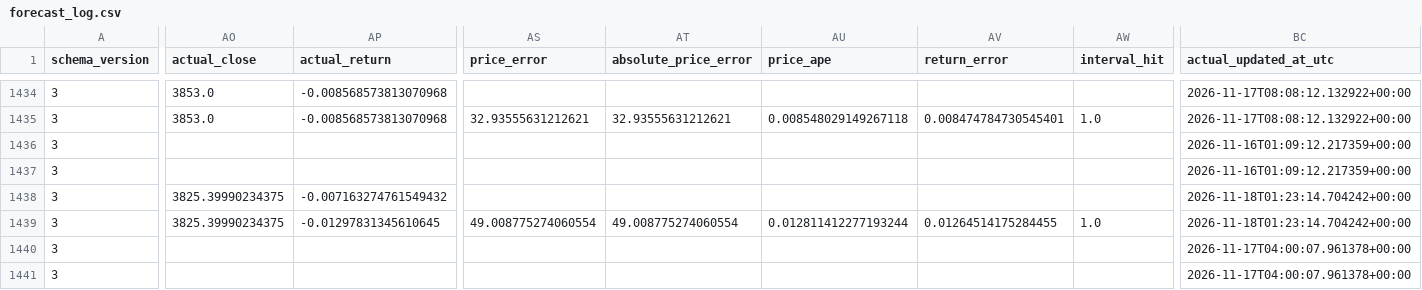
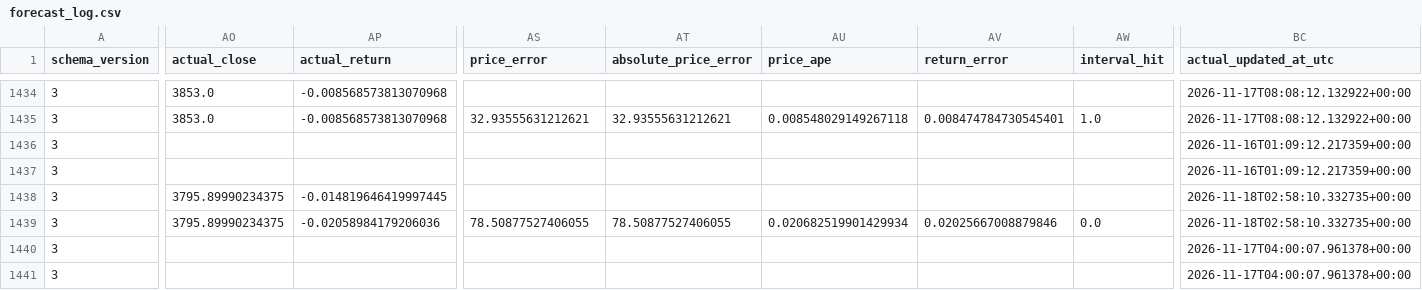
Before and after one commit to namyikim/predict_stock, a CSV file: forecast_history/gold/forecast_log.csv, drawn as a sheet; only a part is shown, gaps mark what is left out; the diff covers the shown part only; the diff names each change by its address in the sheet, - before the commit and + after, or states it on an @@ line.

```diff
--- a/forecast_history/gold/forecast_log.csv
+++ b/forecast_history/gold/forecast_log.csv
-AO1438:AO1439 (actual_close): 3825.39990234375
+AO1438:AO1439 (actual_close): 3795.89990234375
-AP1438 (actual_return): -0.007163274761549432
+AP1438 (actual_return): -0.014819646419997445
-BC1438:BC1439 (actual_updated_at_utc): 2026-11-18T01:23:14.704242+00:00
+BC1438:BC1439 (actual_updated_at_utc): 2026-11-18T02:58:10.332735+00:00
-AP1439 (actual_return): -0.01297831345610645
+AP1439 (actual_return): -0.02058984179206036
-AS1439 (price_error): 49.008775274060554
+AS1439 (price_error): 78.50877527406055
-AT1439 (absolute_price_error): 49.008775274060554
+AT1439 (absolute_price_error): 78.50877527406055
-AU1439 (price_ape): 0.012811412277193244
+AU1439 (price_ape): 0.020682519901429934
-AV1439 (return_error): 0.01264514175284455
+AV1439 (return_error): 0.02025667008879846
-AW1439 (interval_hit): 1.0
+AW1439 (interval_hit): 0.0
```
Also changed, not shown: 4 added rows and 25 edited cells elsewhere in this file, forecast_history/gold/daily_forecast_comparison.csv, forecast_history/gold/forecast_accuracy_summary.csv, 4 other files.
